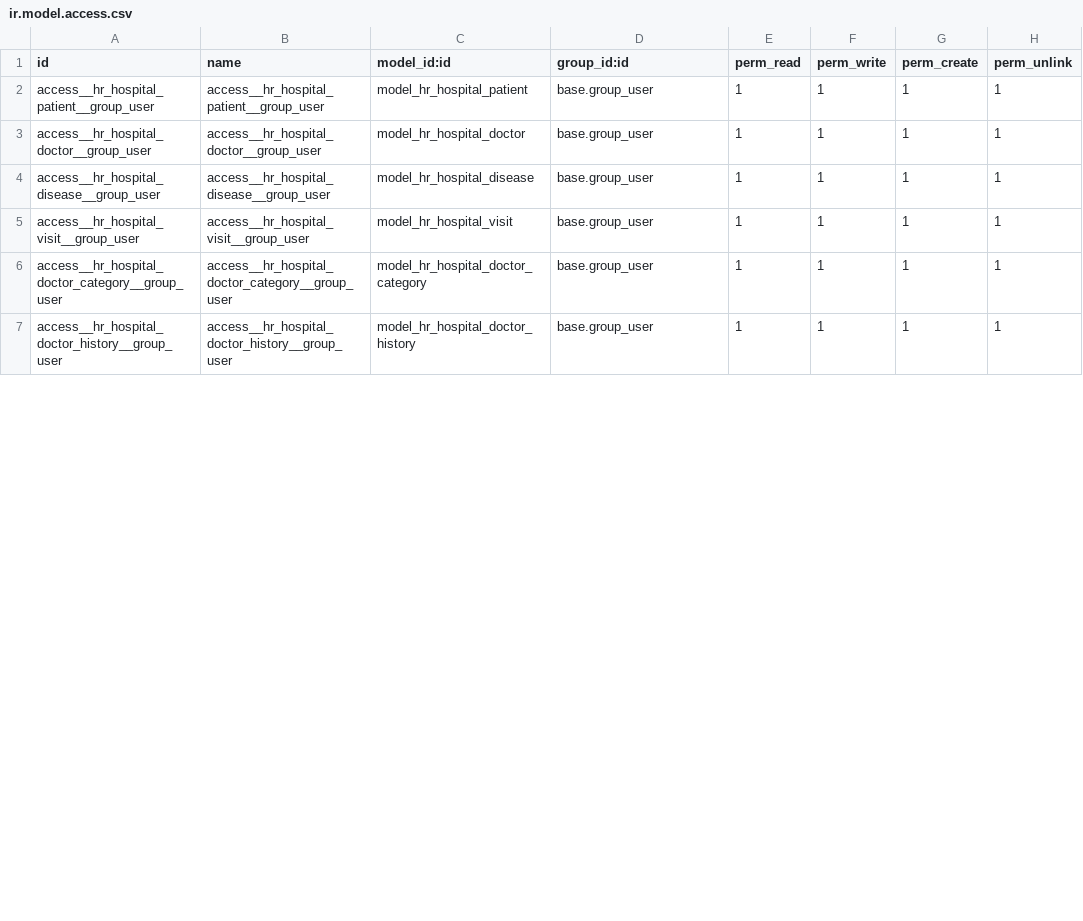
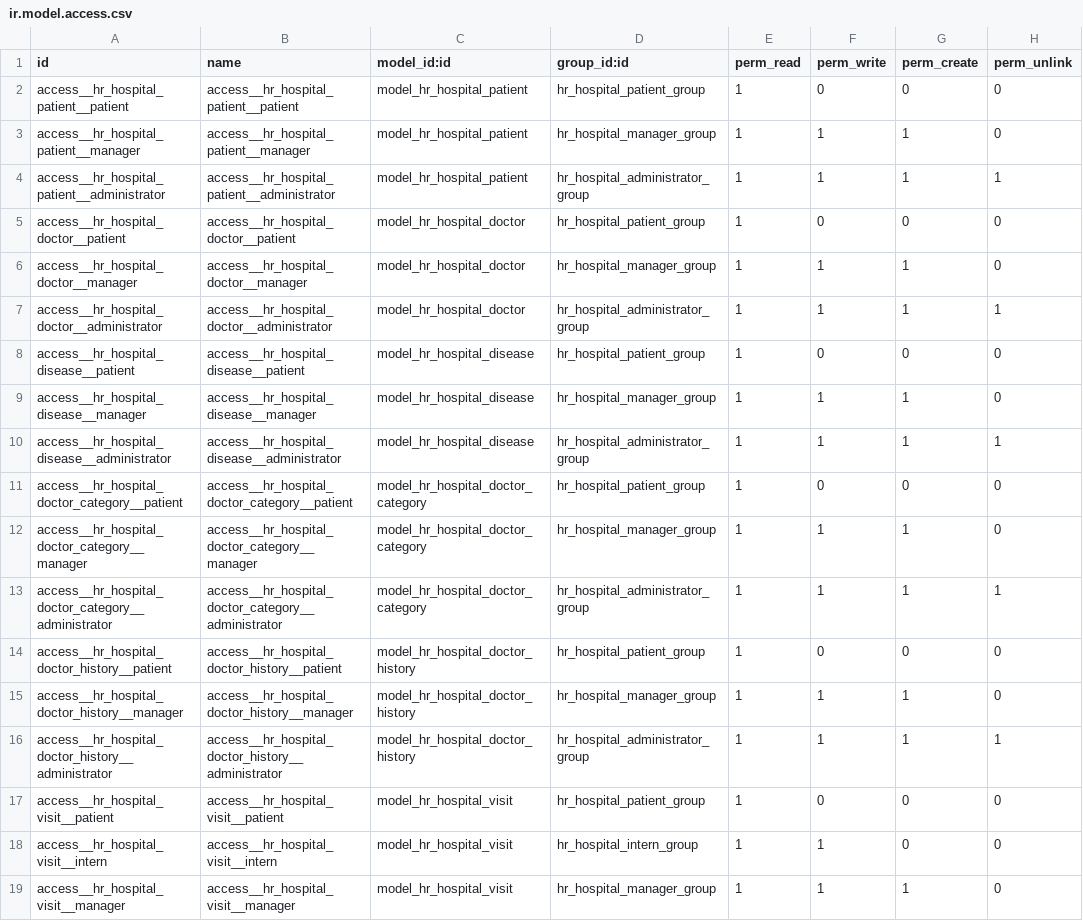
Before and after one commit to Denys-Rsh/hr_hospital, a CSV file: security/ir.model.access.csv, drawn as a sheet; only a part is shown; the diff covers the shown part only.

```diff
--- a/security/ir.model.access.csv
+++ b/security/ir.model.access.csv
@@ -1,7 +1,19 @@
 id,name,model_id:id,group_id:id,perm_read,perm_write,perm_create,perm_unlink
-access__hr_hospital_patient__group_user,access__hr_hospital_patient__group_user,model_hr_hospital_patient,base.group_user,1,1,1,1
-access__hr_hospital_doctor__group_user,access__hr_hospital_doctor__group_user,model_hr_hospital_doctor,base.group_user,1,1,1,1
-access__hr_hospital_disease__group_user,access__hr_hospital_disease__group_user,model_hr_hospital_disease,base.group_user,1,1,1,1
-access__hr_hospital_visit__group_user,access__hr_hospital_visit__group_user,model_hr_hospital_visit,base.group_user,1,1,1,1
-access__hr_hospital_doctor_category__group_user,access__hr_hospital_doctor_category__group_user,model_hr_hospital_doctor_category,base.group_user,1,1,1,1
-access__hr_hospital_doctor_history__group_user,access__hr_hospital_doctor_history__group_user,model_hr_hospital_doctor_history,base.group_user,1,1,1,1
+access__hr_hospital_patient__patient,access__hr_hospital_patient__patient,model_hr_hospital_patient,hr_hospital_patient_group,1,0,0,0
+access__hr_hospital_patient__manager,access__hr_hospital_patient__manager,model_hr_hospital_patient,hr_hospital_manager_group,1,1,1,0
+access__hr_hospital_patient__administrator,access__hr_hospital_patient__administrator,model_hr_hospital_patient,hr_hospital_administrator_group,1,1,1,1
+access__hr_hospital_doctor__patient,access__hr_hospital_doctor__patient,model_hr_hospital_doctor,hr_hospital_patient_group,1,0,0,0
+access__hr_hospital_doctor__manager,access__hr_hospital_doctor__manager,model_hr_hospital_doctor,hr_hospital_manager_group,1,1,1,0
+access__hr_hospital_doctor__administrator,access__hr_hospital_doctor__administrator,model_hr_hospital_doctor,hr_hospital_administrator_group,1,1,1,1
+access__hr_hospital_disease__patient,access__hr_hospital_disease__patient,model_hr_hospital_disease,hr_hospital_patient_group,1,0,0,0
+access__hr_hospital_disease__manager,access__hr_hospital_disease__manager,model_hr_hospital_disease,hr_hospital_manager_group,1,1,1,0
+access__hr_hospital_disease__administrator,access__hr_hospital_disease__administrator,model_hr_hospital_disease,hr_hospital_administrator_group,1,1,1,1
+access__hr_hospital_doctor_category__patient,access__hr_hospital_doctor_category__patient,model_hr_hospital_doctor_category,hr_hospital_patient_group,1,0,0,0
+access__hr_hospital_doctor_category__manager,access__hr_hospital_doctor_category__manager,model_hr_hospital_doctor_category,hr_hospital_manager_group,1,1,1,0
+access__hr_hospital_doctor_category__administrator,access__hr_hospital_doctor_category__administrator,model_hr_hospital_doctor_category,hr_hospital_administrator_group,1,1,1,1
+access__hr_hospital_doctor_history__patient,access__hr_hospital_doctor_history__patient,model_hr_hospital_doctor_history,hr_hospital_patient_group,1,0,0,0
+access__hr_hospital_doctor_history__manager,access__hr_hospital_doctor_history__manager,model_hr_hospital_doctor_history,hr_hospital_manager_group,1,1,1,0
+access__hr_hospital_doctor_history__administrator,access__hr_hospital_doctor_history__administrator,model_hr_hospital_doctor_history,hr_hospital_administrator_group,1,1,1,1
+access__hr_hospital_visit__patient,access__hr_hospital_visit__patient,model_hr_hospital_visit,hr_hospital_patient_group,1,0,0,0
+access__hr_hospital_visit__intern,access__hr_hospital_visit__intern,model_hr_hospital_visit,hr_hospital_intern_group,1,1,0,0
+access__hr_hospital_visit__manager,access__hr_hospital_visit__manager,model_hr_hospital_visit,hr_hospital_manager_group,1,1,1,0
```
Also changed, not shown: 1 added row and 9 edited cells elsewhere in this file, 14 other files.
